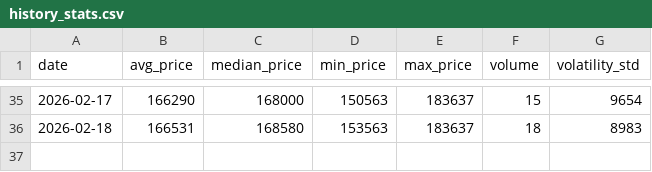
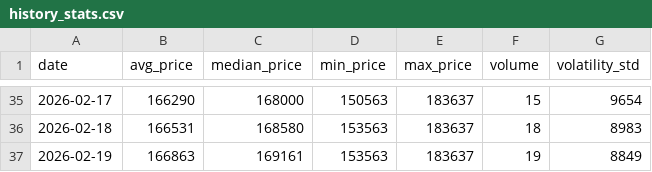
Before and after one commit to AbelV22/itaxi_android, a CSV file: public/history_stats.csv, drawn as a sheet; only a part is shown, gaps mark what is left out.

```diff
--- a/public/history_stats.csv
+++ b/public/history_stats.csv
@@ -36 +36,2 @@ date,avg_price,median_price,min_price,max_price,volume,volatility_std
 2026-02-18,166531,168580,153563,183637,18,8983
+2026-02-19,166863,169161,153563,183637,19,8849
```
Also changed, not shown: 2 other files.
